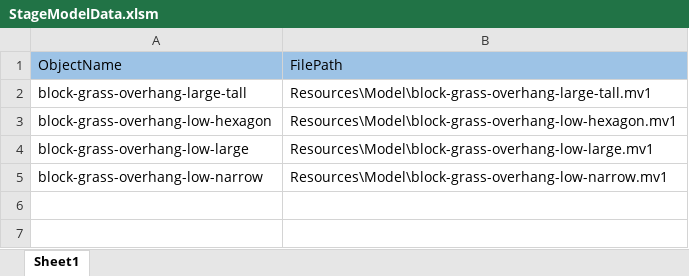
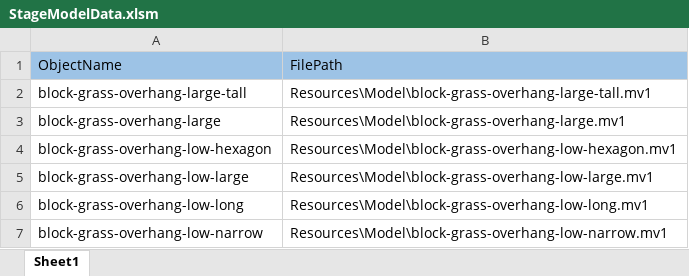
Before and after one commit to Lukia56/SpinStrike, an Excel workbook: Resources/MasterData/StageModelData.xlsm, sheet Sheet1, drawn as a sheet; values as stored, in another font and other column widths than the file's, no borders; the diff names each change by its address in the sheet, - before the commit and + after, or states it on an @@ line.

```diff
--- a/Resources/MasterData/StageModelData.xlsm (sheet Sheet1)
+++ b/Resources/MasterData/StageModelData.xlsm (sheet Sheet1)
+row 3: block-grass-overhang-large | Resources\Model\block-grass-overhang-large.mv1
+row 6: block-grass-overhang-low-long | Resources\Model\block-grass-overhang-low-long.mv1
```
Also changed, not shown: 16 other files.
